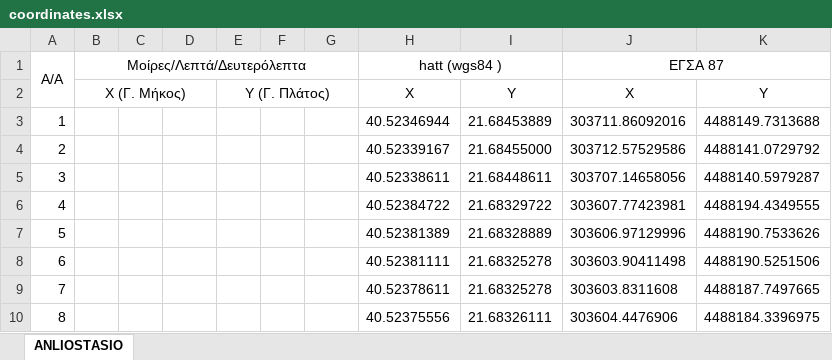
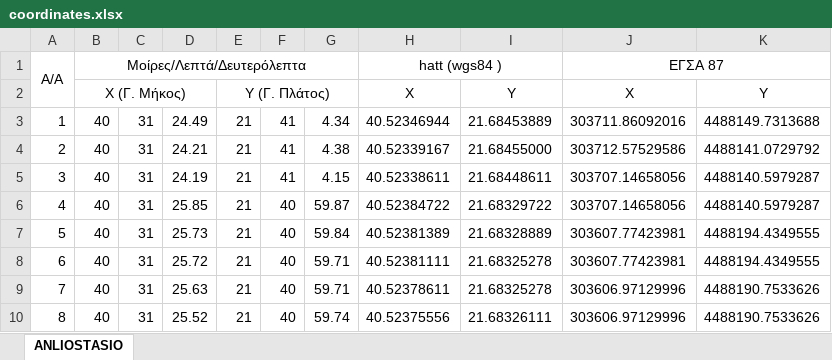
Before and after one commit to Panagiosis-Sakaridis/FLConverter, an Excel workbook: coordinates.xlsx, sheet ANLIOSTASIO, drawn as a sheet; only a part is shown; values as stored, in another font and other column widths than the file's, no borders; the diff covers the shown part only; the diff names each change by its address in the sheet, - before the commit and + after, or states it on an @@ line.

```diff
--- a/coordinates.xlsx (sheet ANLIOSTASIO)
+++ b/coordinates.xlsx (sheet ANLIOSTASIO)
-B3:B10: (empty)
+B3:B10: 40
-C3:C10: (empty)
+C3:C10: 31
-D3: (empty)
+D3: 24.49
-E3:E10: (empty)
+E3:E10: 21
-F3:F5: (empty)
+F3:F5: 41
-G3: (empty)
+G3: 4.34
-D4: (empty)
+D4: 24.21
-G4: (empty)
+G4: 4.38
-D5: (empty)
+D5: 24.19
-G5: (empty)
+G5: 4.15
-D6: (empty)
+D6: 25.85
-F6:F10: (empty)
+F6:F10: 40
-G6: (empty)
+G6: 59.87
-J6: 303607.77423981
+J6: 303707.14658056
-K6: 4488194.4349555
+K6: 4488140.5979287
-D7: (empty)
+D7: 25.73
-G7: (empty)
+G7: 59.84
-J7: 303606.97129996
+J7: 303607.77423981
-K7: 4488190.7533626
+K7: 4488194.4349555
-D8: (empty)
+D8: 25.72
-G8:G9: (empty)
+G8:G9: 59.71
-J8: 303603.90411498
+J8: 303607.77423981
-K8: 4488190.5251506
+K8: 4488194.4349555
-D9: (empty)
+D9: 25.63
-J9: 303603.8311608
+J9: 303606.97129996
-K9: 4488187.7497665
+K9: 4488190.7533626
-D10: (empty)
+D10: 25.52
-G10: (empty)
+G10: 59.74
-J10: 303604.4476906
+J10: 303606.97129996
-K10: 4488184.3396975
+K10: 4488190.7533626
```
Also changed, not shown: 24 edited cells elsewhere in this sheet, 2 other files.
